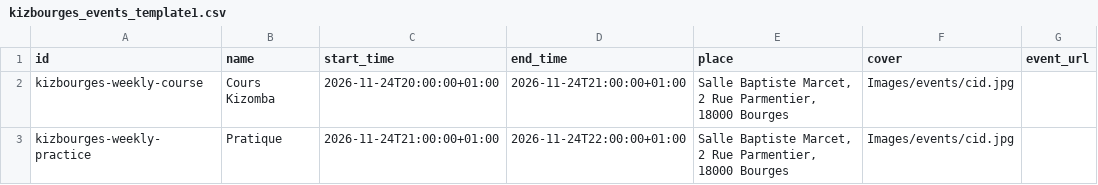
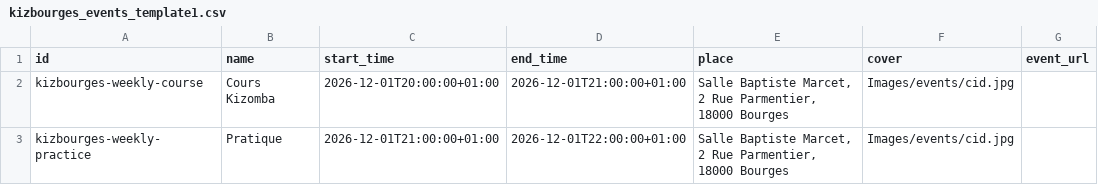
Before and after one commit to Kivo0/Kizbourges, a CSV file: kizbourges_events_template1.csv, drawn as a sheet; only a part is shown; the diff names each change by its address in the sheet, - before the commit and + after, or states it on an @@ line.

```diff
--- a/kizbourges_events_template1.csv
+++ b/kizbourges_events_template1.csv
-C2 (start_time): 2026-11-24T20:00:00+01:00
+C2 (start_time): 2026-12-01T20:00:00+01:00
-D2 (end_time): 2026-11-24T21:00:00+01:00
+D2 (end_time): 2026-12-01T21:00:00+01:00
-C3 (start_time): 2026-11-24T21:00:00+01:00
+C3 (start_time): 2026-12-01T21:00:00+01:00
-D3 (end_time): 2026-11-24T22:00:00+01:00
+D3 (end_time): 2026-12-01T22:00:00+01:00
```
